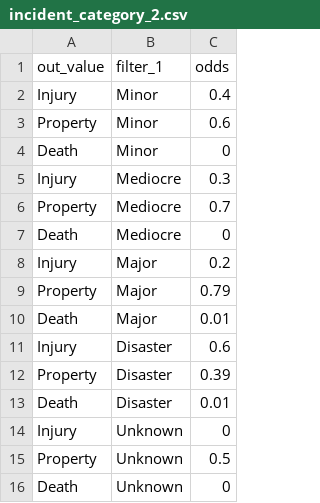
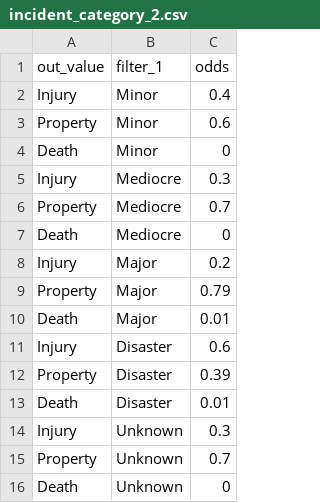
Before and after one commit to gigisr/data_generation, a CSV file: data_in/incident_category_2.csv, drawn as a sheet.

Commit message:
Have added a second incident category level, and a claim flag. Using the flag we have an initial claims table. And have setup the structure to write out the generated tables.

```diff
--- a/data_in/incident_category_2.csv
+++ b/data_in/incident_category_2.csv
@@ -13,4 +13,4 @@ Property,Disaster,0.39
 Death,Disaster,0.01
-Injury,Unknown,0
-Property,Unknown,0.5
+Injury,Unknown,0.3
+Property,Unknown,0.7
 Death,Unknown,0
```
Also changed, not shown: 2 other files.
